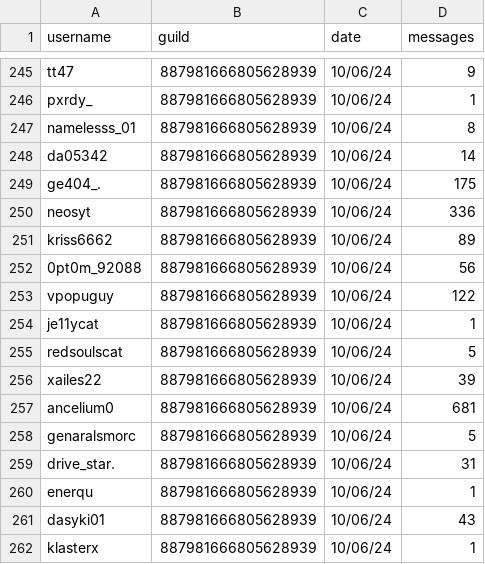
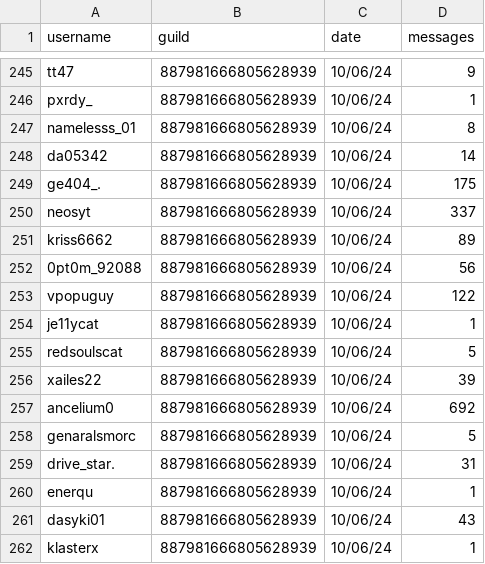
Before and after one commit to BMAAA/SKP-Bot, a CSV file: statistics/messages.csv, drawn as a sheet; only a part is shown, gaps mark what is left out.

Commit message:
v1.0.1
update statistics -> upload to server

```diff
--- a/statistics/messages.csv
+++ b/statistics/messages.csv
@@ -249,3 +249,3 @@
 "ge404_.",887981666805628939,"10/06/24",175
-"neosyt",887981666805628939,"10/06/24",336
+"neosyt",887981666805628939,"10/06/24",337
 "kriss6662",887981666805628939,"10/06/24",89
@@ -256,3 +256,3 @@
 "xailes22",887981666805628939,"10/06/24",39
-"ancelium0",887981666805628939,"10/06/24",681
+"ancelium0",887981666805628939,"10/06/24",692
 "genaralsmorc",887981666805628939,"10/06/24",5
```
